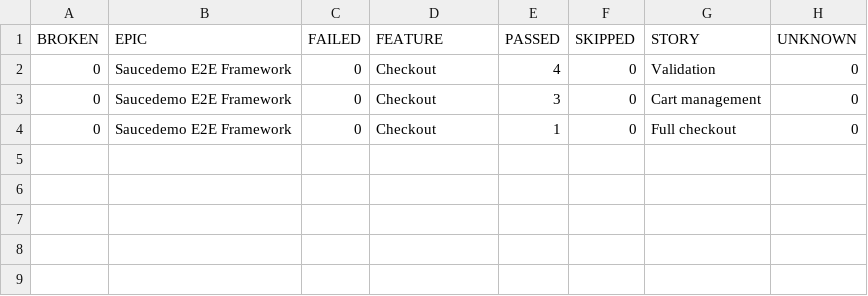
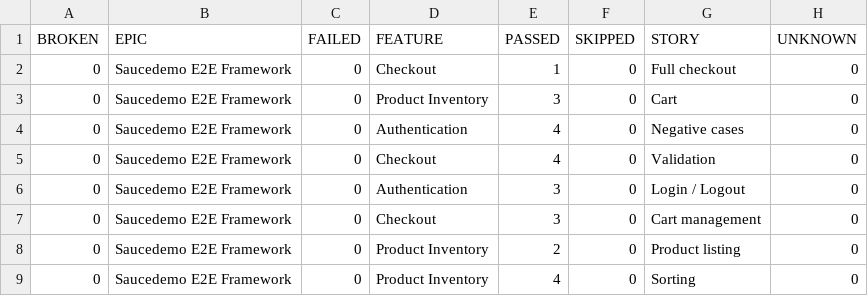
Before and after one commit to bmontes1067/cypress-e2e-framework, a CSV file: data/behaviors.csv, drawn as a sheet.

```diff
--- a/data/behaviors.csv
+++ b/data/behaviors.csv
@@ -1,4 +1,9 @@
 "BROKEN","EPIC","FAILED","FEATURE","PASSED","SKIPPED","STORY","UNKNOWN"
+"0","Saucedemo E2E Framework","0","Checkout","1","0","Full checkout","0"
+"0","Saucedemo E2E Framework","0","Product Inventory","3","0","Cart","0"
+"0","Saucedemo E2E Framework","0","Authentication","4","0","Negative cases","0"
 "0","Saucedemo E2E Framework","0","Checkout","4","0","Validation","0"
+"0","Saucedemo E2E Framework","0","Authentication","3","0","Login / Logout","0"
 "0","Saucedemo E2E Framework","0","Checkout","3","0","Cart management","0"
-"0","Saucedemo E2E Framework","0","Checkout","1","0","Full checkout","0"
+"0","Saucedemo E2E Framework","0","Product Inventory","2","0","Product listing","0"
+"0","Saucedemo E2E Framework","0","Product Inventory","4","0","Sorting","0"
```
Also changed, not shown: data/suites.csv, 55 other files.
